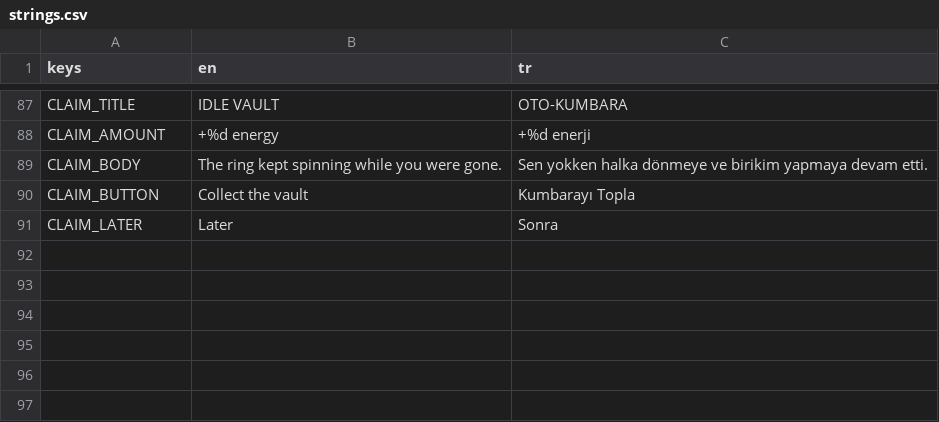
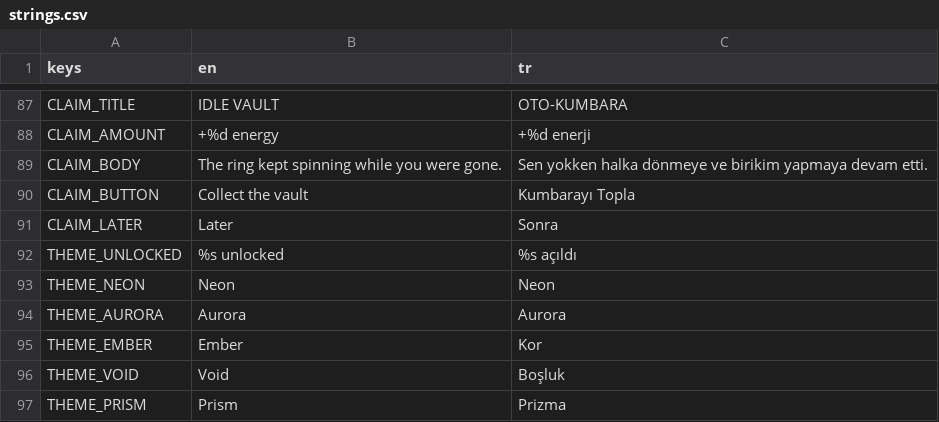
Before and after one commit to AvareGameStudio/loop-engine, a CSV file: translations/strings.csv, drawn as a sheet; only a part is shown, gaps mark what is left out.

```diff
--- a/translations/strings.csv
+++ b/translations/strings.csv
@@ -91 +91,7 @@ CLAIM_BUTTON,Collect the vault,Kumbarayı Topla
 CLAIM_LATER,Later,Sonra
+THEME_UNLOCKED,%s unlocked,%s açıldı
+THEME_NEON,Neon,Neon
+THEME_AURORA,Aurora,Aurora
+THEME_EMBER,Ember,Kor
+THEME_VOID,Void,Boşluk
+THEME_PRISM,Prism,Prizma
```
Also changed, not shown: 12 other files.
